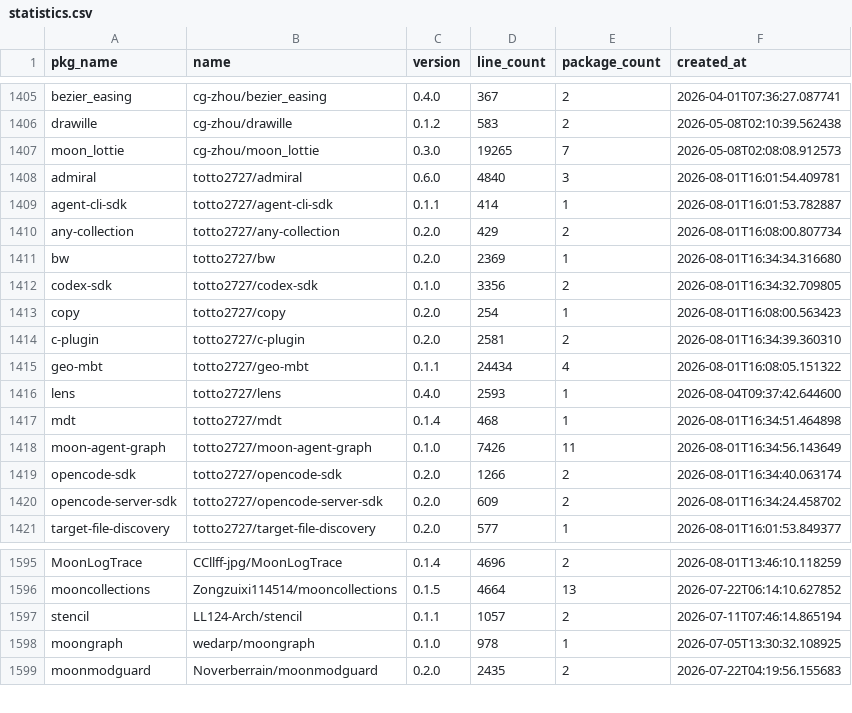
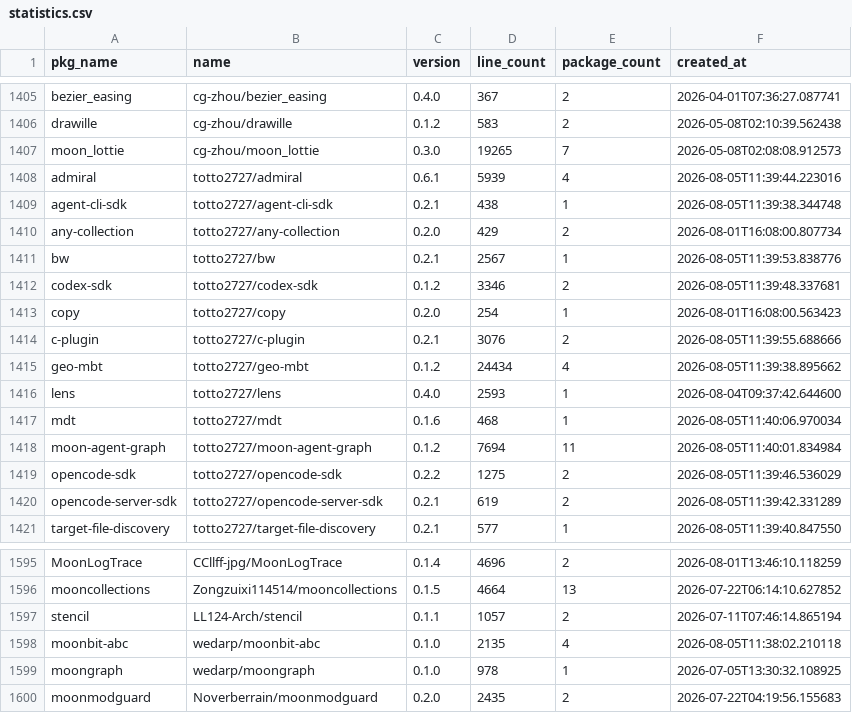
Before and after one commit to fanny480/fanny480.github.io, a CSV file: data/statistics.csv, drawn as a sheet; only a part is shown, gaps mark what is left out; the diff covers the shown part only.

```diff
--- a/data/statistics.csv
+++ b/data/statistics.csv
@@ -1407,15 +1407,15 @@ drawille,cg-zhou/drawille,0.1.2,583,2,2026-05-08T02:10:39.562438
 moon_lottie,cg-zhou/moon_lottie,0.3.0,19265,7,2026-05-08T02:08:08.912573
-admiral,totto2727/admiral,0.6.0,4840,3,2026-08-01T16:01:54.409781
-agent-cli-sdk,totto2727/agent-cli-sdk,0.1.1,414,1,2026-08-01T16:01:53.782887
+admiral,totto2727/admiral,0.6.1,5939,4,2026-08-05T11:39:44.223016
+agent-cli-sdk,totto2727/agent-cli-sdk,0.2.1,438,1,2026-08-05T11:39:38.344748
 any-collection,totto2727/any-collection,0.2.0,429,2,2026-08-01T16:08:00.807734
-bw,totto2727/bw,0.2.0,2369,1,2026-08-01T16:34:34.316680
-codex-sdk,totto2727/codex-sdk,0.1.0,3356,2,2026-08-01T16:34:32.709805
+bw,totto2727/bw,0.2.1,2567,1,2026-08-05T11:39:53.838776
+codex-sdk,totto2727/codex-sdk,0.1.2,3346,2,2026-08-05T11:39:48.337681
 copy,totto2727/copy,0.2.0,254,1,2026-08-01T16:08:00.563423
-c-plugin,totto2727/c-plugin,0.2.0,2581,2,2026-08-01T16:34:39.360310
-geo-mbt,totto2727/geo-mbt,0.1.1,24434,4,2026-08-01T16:08:05.151322
+c-plugin,totto2727/c-plugin,0.2.1,3076,2,2026-08-05T11:39:55.688666
+geo-mbt,totto2727/geo-mbt,0.1.2,24434,4,2026-08-05T11:39:38.895662
 lens,totto2727/lens,0.4.0,2593,1,2026-08-04T09:37:42.644600
-mdt,totto2727/mdt,0.1.4,468,1,2026-08-01T16:34:51.464898
-moon-agent-graph,totto2727/moon-agent-graph,0.1.0,7426,11,2026-08-01T16:34:56.143649
-opencode-sdk,totto2727/opencode-sdk,0.2.0,1266,2,2026-08-01T16:34:40.063174
-opencode-server-sdk,totto2727/opencode-server-sdk,0.2.0,609,2,2026-08-01T16:34:24.458702
-target-file-discovery,totto2727/target-file-discovery,0.2.0,577,1,2026-08-01T16:01:53.849377
+mdt,totto2727/mdt,0.1.6,468,1,2026-08-05T11:40:06.970034
+moon-agent-graph,totto2727/moon-agent-graph,0.1.2,7694,11,2026-08-05T11:40:01.834984
+opencode-sdk,totto2727/opencode-sdk,0.2.2,1275,2,2026-08-05T11:39:46.536029
+opencode-server-sdk,totto2727/opencode-server-sdk,0.2.1,619,2,2026-08-05T11:39:42.331289
+target-file-discovery,totto2727/target-file-discovery,0.2.1,577,1,2026-08-05T11:39:40.847550
@@ -1597,2 +1597,3 @@ mooncollections,Zongzuixi114514/mooncollections,0.1.5,4664,13,2026-07-22T06:14:1
 stencil,LL124-Arch/stencil,0.1.1,1057,2,2026-07-11T07:46:14.865194
+moonbit-abc,wedarp/moonbit-abc,0.1.0,2135,4,2026-08-05T11:38:02.210118
 moongraph,wedarp/moongraph,0.1.0,978,1,2026-07-05T13:30:32.108925
```
Also changed, not shown: 4 added rows and 17 edited cells elsewhere in this file.
